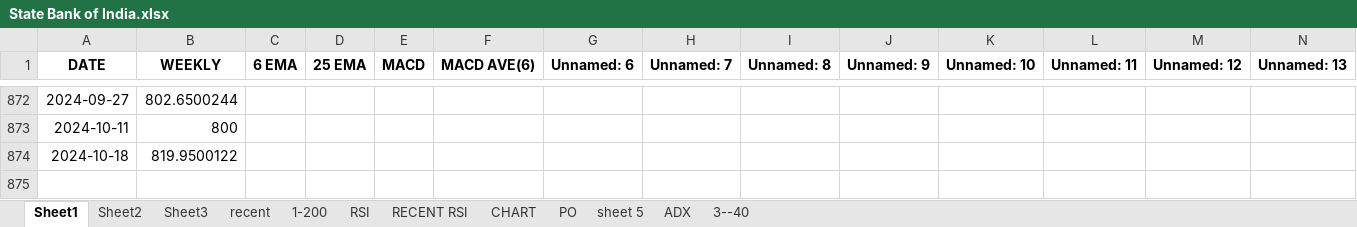
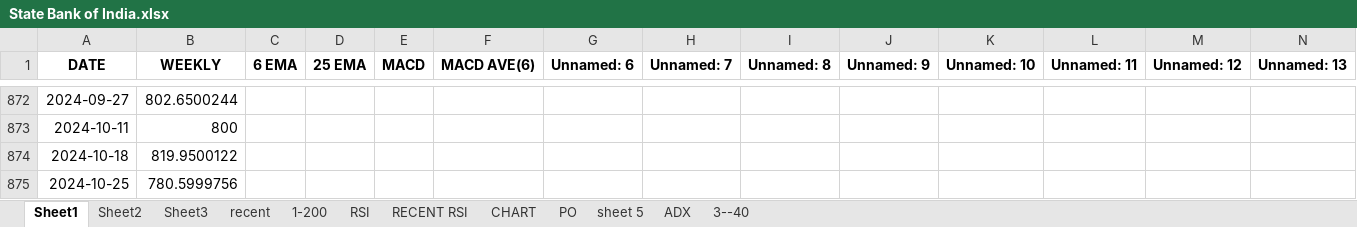
Before and after one commit to pranjitautomation/bsescrapping, an Excel workbook: State Bank of India.xlsx, sheet Sheet1, drawn as a sheet; only a part is shown, gaps mark what is left out; values as stored, in another font and other column widths than the file's, no borders; rows hold the shown columns only; the diff names each change by its address in the sheet, - before the commit and + after, or states it on an @@ line.

```diff
--- a/State Bank of India.xlsx (sheet Sheet1)
+++ b/State Bank of India.xlsx (sheet Sheet1)
+row 875: 2024-10-25 | 780.5999756
```
